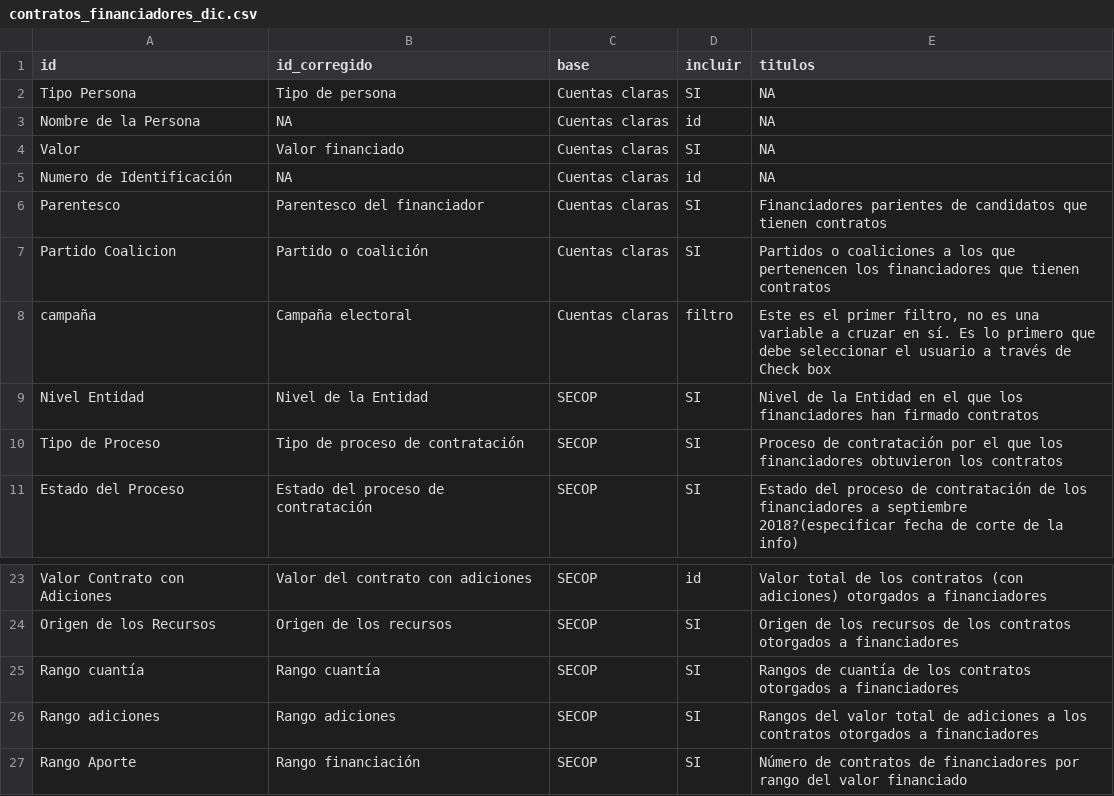
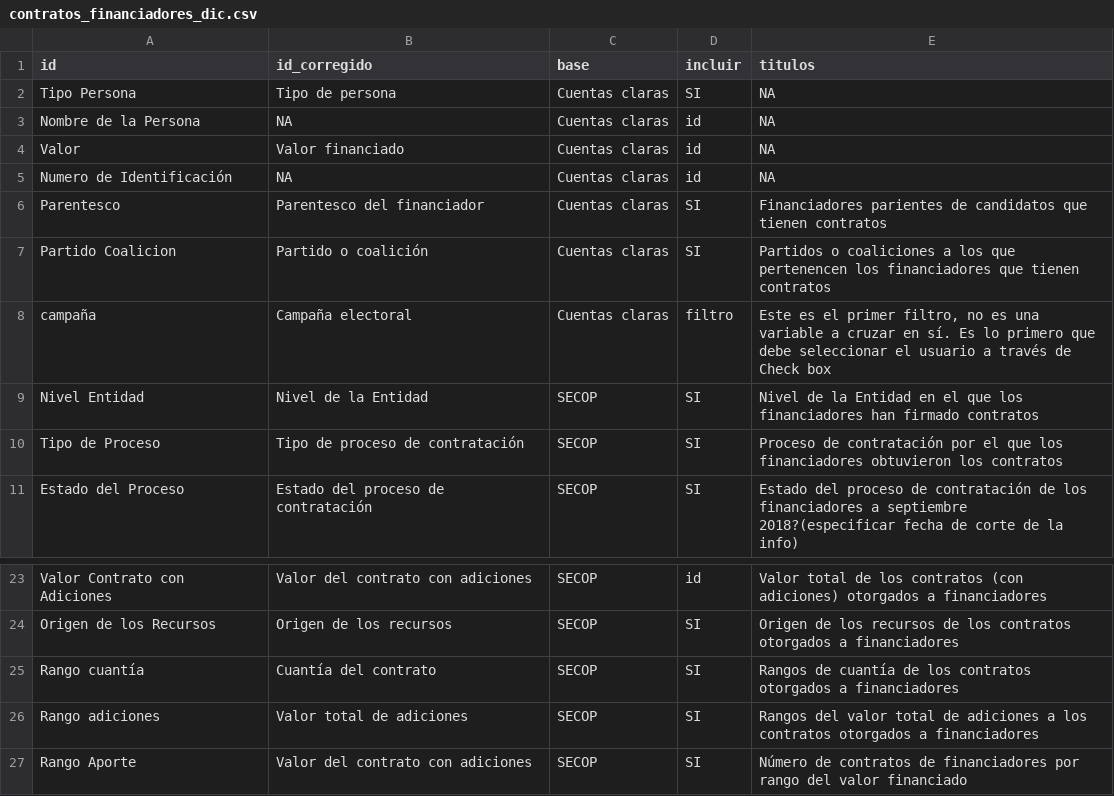
Before and after one commit to datasketch/elecciones-contratos-apps, a CSV file: elecciones-contratos-cruces/data/financiadores/contratos_financiadores_dic.csv, drawn as a sheet; only a part is shown, gaps mark what is left out.

```diff
--- a/elecciones-contratos-cruces/data/financiadores/contratos_financiadores_dic.csv
+++ b/elecciones-contratos-cruces/data/financiadores/contratos_financiadores_dic.csv
@@ -3,3 +3,3 @@ Tipo Persona,Tipo de persona,Cuentas claras,SI,NA
 Nombre de la Persona,NA,Cuentas claras,id,NA
-Valor,Valor financiado,Cuentas claras,SI,NA
+Valor,Valor financiado,Cuentas claras,id,NA
 Numero de Identificación,NA,Cuentas claras,id,NA
@@ -24,4 +24,4 @@ Valor Contrato con Adiciones,Valor del contrato con adiciones,SECOP,id,Valor tot
 Origen de los Recursos,Origen de los recursos,SECOP,SI,Origen de los recursos de los contratos otorgados a financiadores
-Rango cuantía,Rango cuantía,SECOP,SI,Rangos de cuantía de los contratos otorgados a financiadores
-Rango adiciones,Rango adiciones,SECOP,SI,Rangos del valor total de adiciones a los contratos otorgados a financiadores
-Rango Aporte,Rango financiación,SECOP,SI,Número de contratos de financiadores por rango del valor financiado
+Rango cuantía,Cuantía del contrato,SECOP,SI,Rangos de cuantía de los contratos otorgados a financiadores
+Rango adiciones,Valor total de adiciones,SECOP,SI,Rangos del valor total de adiciones a los contratos otorgados a financiadores
+Rango Aporte,Valor del contrato con adiciones,SECOP,SI,Número de contratos de financiadores por rango del valor financiado
```
Also changed, not shown: 5 other files.
